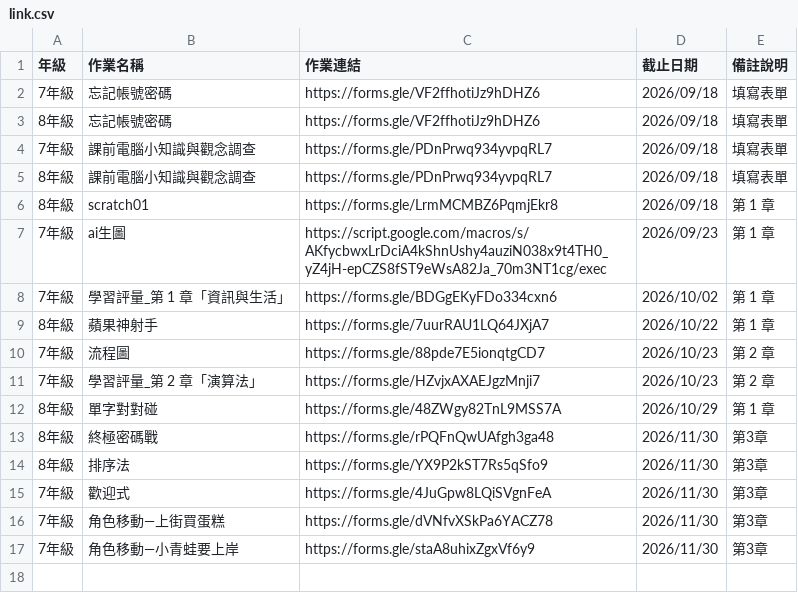
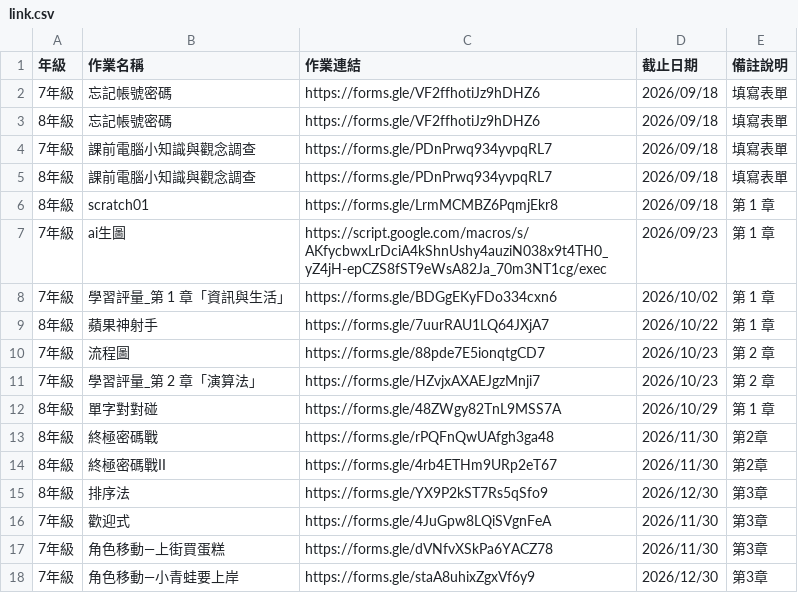
Before and after one commit to cpaizo/cpaizo.github.io, a CSV file: 115_資訊科技/link.csv, drawn as a sheet.

Commit message:
Update link.csv

```diff
--- a/115_資訊科技/link.csv
+++ b/115_資訊科技/link.csv
@@ -12,6 +12,7 @@
 8年級,單字對對碰,https://forms.gle/48ZWgy82TnL9MSS7A,2026/10/29,第 1 章
-8年級,終極密碼戰,https://forms.gle/rPQFnQwUAfgh3ga48,2026/11/30,第3章
-8年級,排序法,https://forms.gle/YX9P2kST7Rs5qSfo9,2026/11/30,第3章
+8年級,終極密碼戰,https://forms.gle/rPQFnQwUAfgh3ga48,2026/11/30,第2章
+8年級,終極密碼戰II,https://forms.gle/4rb4ETHm9URp2eT67,2026/11/30,第2章
+8年級,排序法,https://forms.gle/YX9P2kST7Rs5qSfo9,2026/12/30,第3章
 7年級,歡迎式,https://forms.gle/4JuGpw8LQiSVgnFeA,2026/11/30,第3章
 7年級,角色移動—上街買蛋糕,https://forms.gle/dVNfvXSkPa6YACZ78,2026/11/30,第3章
-7年級,角色移動—小青蛙要上岸,https://forms.gle/staA8uhixZgxVf6y9,2026/11/30,第3章
+7年級,角色移動—小青蛙要上岸,https://forms.gle/staA8uhixZgxVf6y9,2026/12/30,第3章
```
